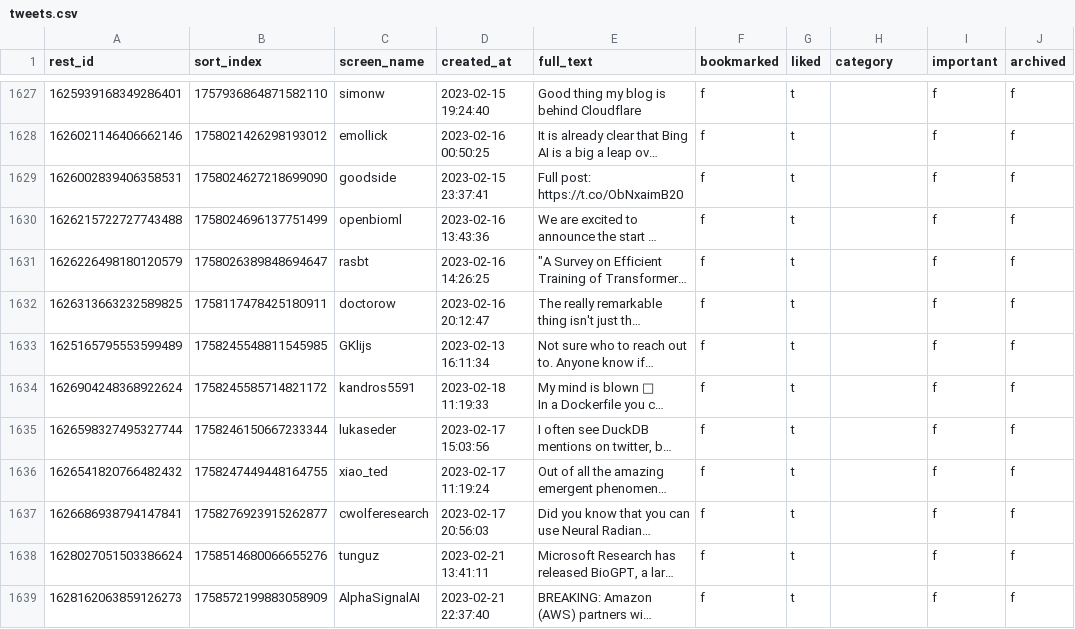
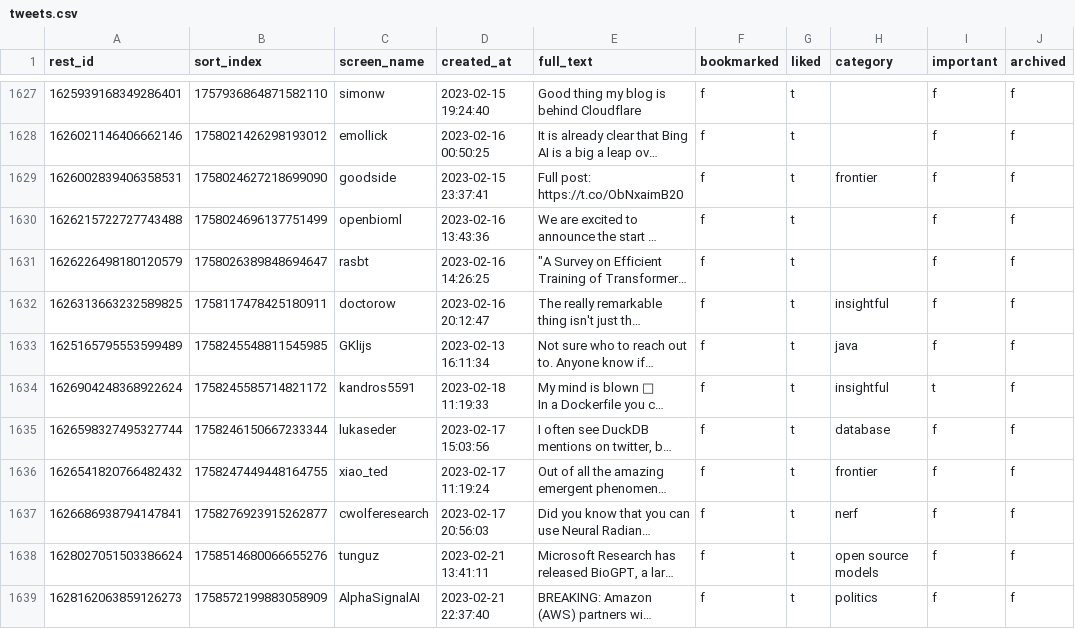
Before and after one commit to laszlovandenhoek/twitter-scraps-manager, a CSV file: backup/tweets.csv, drawn as a sheet; only a part is shown, gaps mark what is left out; long unchanged cells end in …; the diff covers the shown part only; the diff names each change by its address in the sheet, - before the commit and + after, or states it on an @@ line.

Commit message:
backup database

```diff
--- a/backup/tweets.csv
+++ b/backup/tweets.csv
-H1629 (category): (empty)
+H1629 (category): frontier
-H1632 (category): (empty)
+H1632 (category): insightful
-H1633 (category): (empty)
+H1633 (category): java
-H1634 (category): (empty)
+H1634 (category): insightful
-I1634 (important): f
+I1634 (important): t
-H1635 (category): (empty)
+H1635 (category): database
-H1636 (category): (empty)
+H1636 (category): frontier
-H1637 (category): (empty)
+H1637 (category): nerf
-H1638 (category): (empty)
+H1638 (category): open source models
-H1639 (category): (empty)
+H1639 (category): politics
```
Also changed, not shown: 12 edited cells elsewhere in this file, 1 other file.
